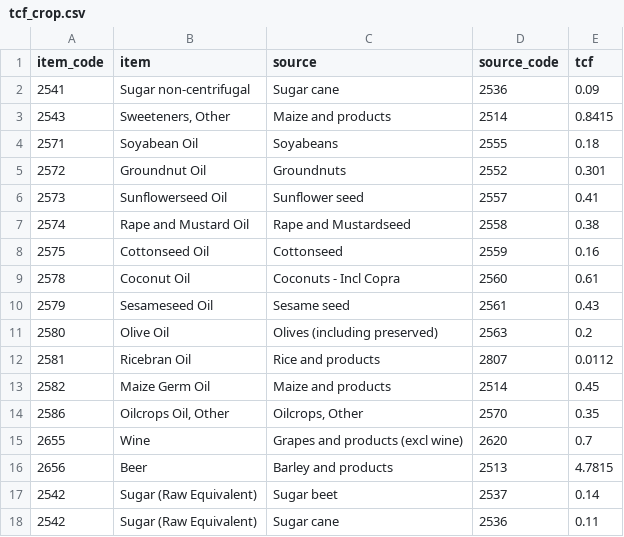
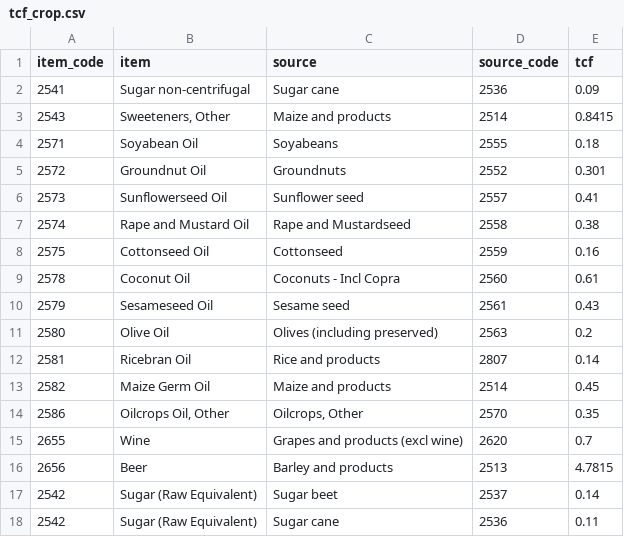
Before and after one commit to fineprint-global/fabio, a CSV file: inst/tcf_crop.csv, drawn as a sheet.

```diff
--- a/inst/tcf_crop.csv
+++ b/inst/tcf_crop.csv
@@ -11,3 +11,3 @@ item_code,item,source,source_code,tcf
 2580,Olive Oil,Olives (including preserved),2563,0.2
-2581,Ricebran Oil,Rice and products,2807,0.0112
+2581,Ricebran Oil,Rice and products,2807,0.14
 2582,Maize Germ Oil,Maize and products,2514,0.45
```
Also changed, not shown: inst/tcf_cbs.csv, inst/tcf_eth.csv.
